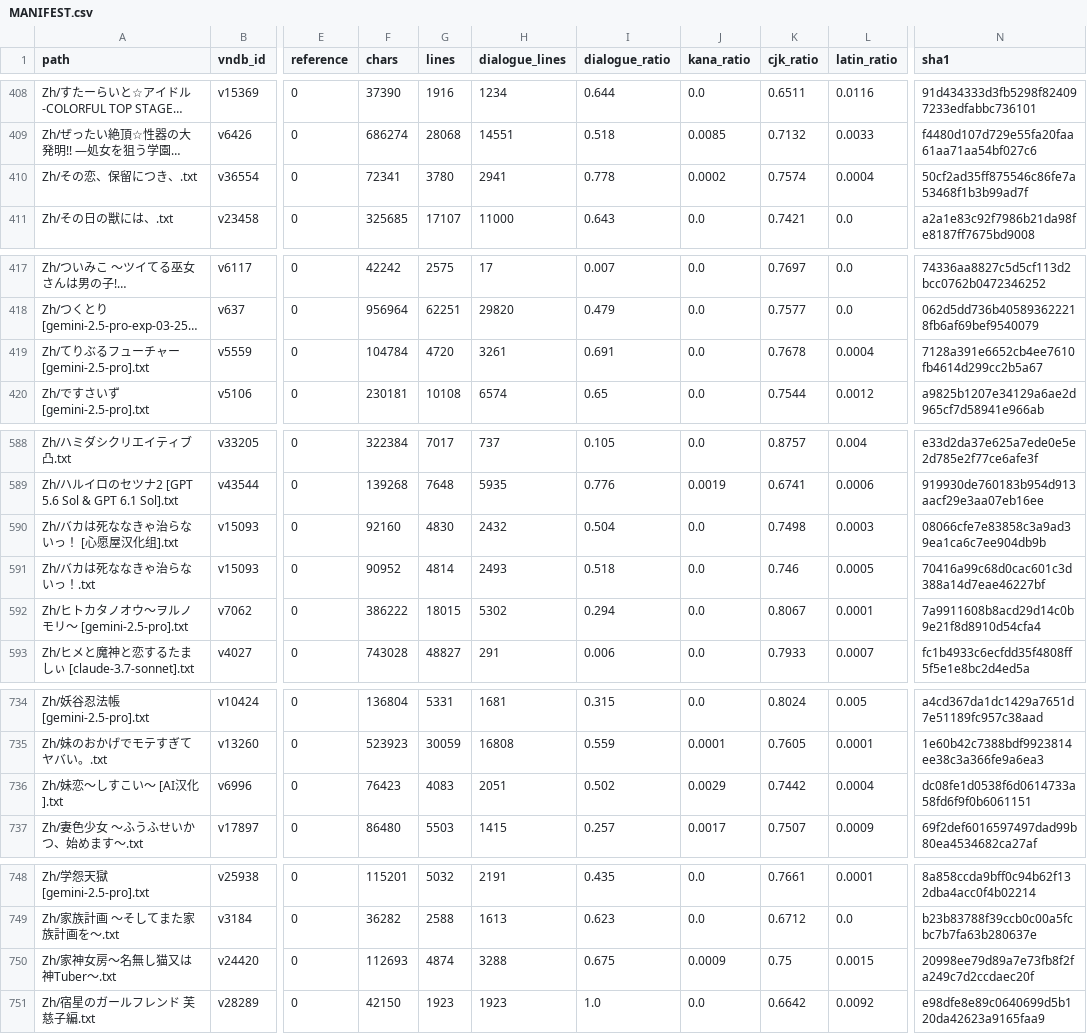
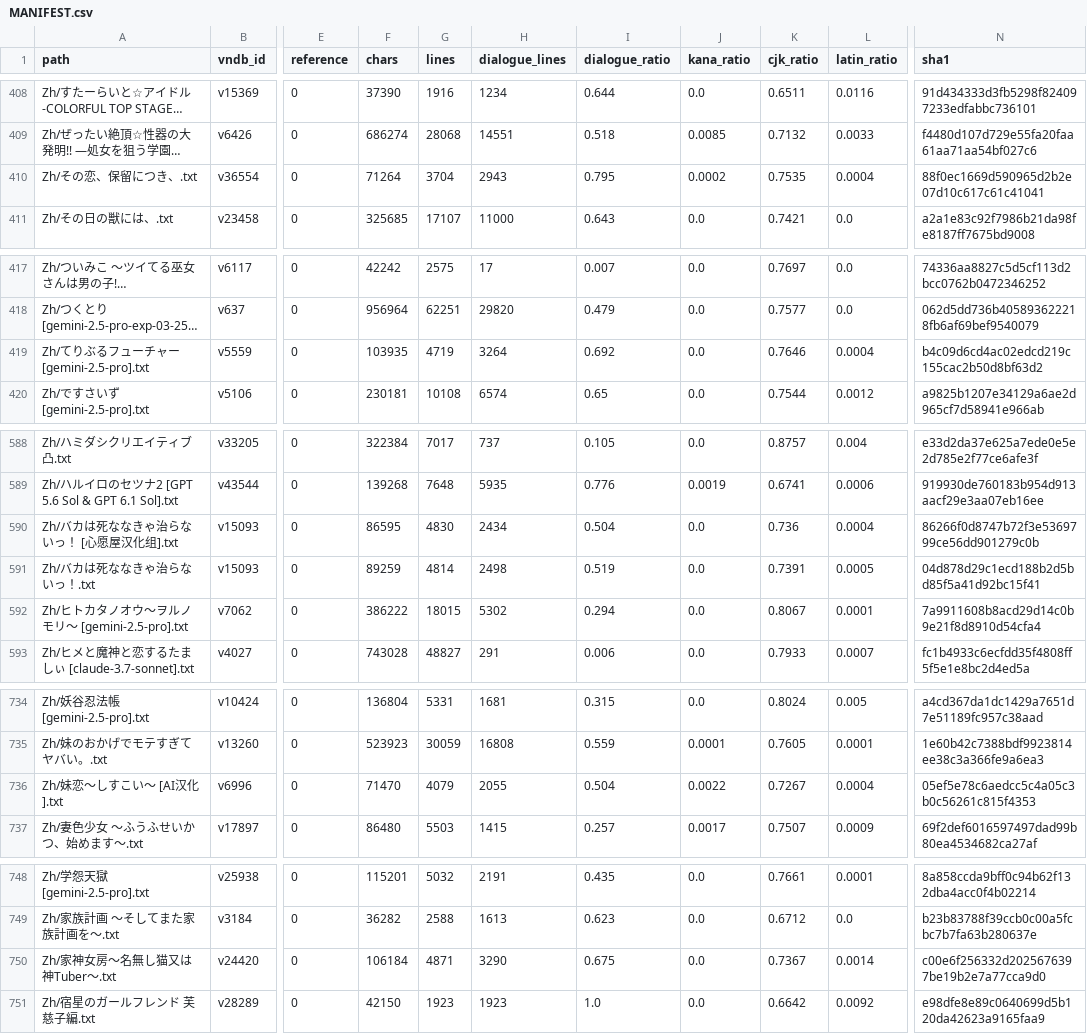
Before and after one commit to m-rui001/galgame-script-corpus, a CSV file: MANIFEST.csv, drawn as a sheet; only a part is shown, gaps mark what is left out; long unchanged cells end in …; the diff covers the shown part only; the diff names each change by its address in the sheet, - before the commit and + after, or states it on an @@ line.

Commit message:
polish: seven larger works (partial sections where an agent ran out of time)
  バカは死ななきゃ治らないっ！ [心愿屋]   10/10 sections, 4,831 lines
  家神女房～名無し猫又は神Tuber～        10/10, 4,875
  その恋、保留につき、                    3/8, lines 3,781 -> 3,705
  妹恋～しすこい～                        5/9
  バカは死ななきゃ治らないっ！             5/10
  神さまの耳はけものみみ！？              1/10
  てりぶるフューチャー                    1/10
  サマー☆きゃんぷ                        0 (agent timed out, no output)

.gitignore also drops the stray `nul` file Windows created, which was breaking
`git add`.

```diff
--- a/MANIFEST.csv
+++ b/MANIFEST.csv
-F410 (chars): 72341
+F410 (chars): 71264
-G410 (lines): 3780
+G410 (lines): 3704
-H410 (dialogue_lines): 2941
+H410 (dialogue_lines): 2943
-I410 (dialogue_ratio): 0.778
+I410 (dialogue_ratio): 0.795
-K410 (cjk_ratio): 0.7574
+K410 (cjk_ratio): 0.7535
-N410 (sha1): 50cf2ad35ff875546c86fe7a53468f1b3b99ad7f
+N410 (sha1): 88f0ec1669d590965d2b2e07d10c617c61c41041
-F419 (chars): 104784
+F419 (chars): 103935
-G419 (lines): 4720
+G419 (lines): 4719
-H419 (dialogue_lines): 3261
+H419 (dialogue_lines): 3264
-I419 (dialogue_ratio): 0.691
+I419 (dialogue_ratio): 0.692
-K419 (cjk_ratio): 0.7678
+K419 (cjk_ratio): 0.7646
-N419 (sha1): 7128a391e6652cb4ee7610fb4614d299cc2b5a67
+N419 (sha1): b4c09d6cd4ac02edcd219c155cac2b50d8bf63d2
-F590 (chars): 92160
+F590 (chars): 86595
-H590 (dialogue_lines): 2432
+H590 (dialogue_lines): 2434
-K590 (cjk_ratio): 0.7498
+K590 (cjk_ratio): 0.736
-L590 (latin_ratio): 0.0003
+L590 (latin_ratio): 0.0004
-N590 (sha1): 08066cfe7e83858c3a9ad39ea1ca6c7ee904db9b
+N590 (sha1): 86266f0d8747b72f3e5369799ce56dd901279c0b
-F591 (chars): 90952
+F591 (chars): 89259
-H591 (dialogue_lines): 2493
+H591 (dialogue_lines): 2498
-I591 (dialogue_ratio): 0.518
+I591 (dialogue_ratio): 0.519
-K591 (cjk_ratio): 0.746
+K591 (cjk_ratio): 0.7391
-N591 (sha1): 70416a99c68d0cac601c3d388a14d7eae46227bf
+N591 (sha1): 04d878d29c1ecd188b2d5bd85f5a41d92bc15f41
-F736 (chars): 76423
+F736 (chars): 71470
-G736 (lines): 4083
+G736 (lines): 4079
-H736 (dialogue_lines): 2051
+H736 (dialogue_lines): 2055
-I736 (dialogue_ratio): 0.502
+I736 (dialogue_ratio): 0.504
-J736 (kana_ratio): 0.0029
+J736 (kana_ratio): 0.0022
-K736 (cjk_ratio): 0.7442
+K736 (cjk_ratio): 0.7267
-N736 (sha1): dc08fe1d0538f6d0614733a58fd6f9f0b6061151
+N736 (sha1): 05ef5e78c6aedcc5c4a05c3b0c56261c815f4353
-F750 (chars): 112693
+F750 (chars): 106184
-G750 (lines): 4874
+G750 (lines): 4871
-H750 (dialogue_lines): 3288
+H750 (dialogue_lines): 3290
-J750 (kana_ratio): 0.0009
+J750 (kana_ratio): 0.0
-K750 (cjk_ratio): 0.75
+K750 (cjk_ratio): 0.7367
-L750 (latin_ratio): 0.0015
+L750 (latin_ratio): 0.0014
-N750 (sha1): 20998ee79d89a7e73fb8f2fa249c7d2ccdaec20f
+N750 (sha1): c00e6f256332d2025676397be19b2e7a77cca9d0
```
Also changed, not shown: 4 edited cells elsewhere in this file, 8 other files.
